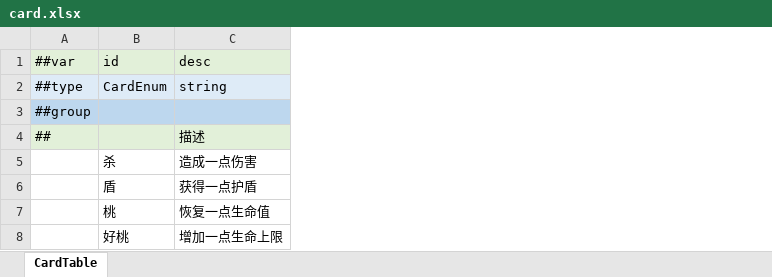
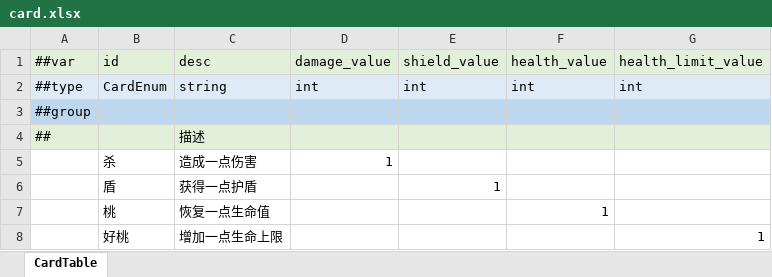
Before and after one commit to Unity-Devlop/GGJ2026, an Excel workbook: Configs/source/Datas/card.xlsx, sheet CardTable, drawn as a sheet; values as stored, in another font and other column widths than the file's, no borders; the diff names each change by its address in the sheet, - before the commit and + after, or states it on an @@ line.

```diff
--- a/Configs/source/Datas/card.xlsx (sheet CardTable)
+++ b/Configs/source/Datas/card.xlsx (sheet CardTable)
+column D, rows 1-5: damage_value | int |  |  | 1
+column E, rows 1-6: shield_value | int |  |  |  | 1
+column F, rows 1-7: health_value | int |  |  |  |  | 1
+column G, rows 1-8: health_limit_value | int |  |  |  |  |  | 1
```
Also changed, not shown: 15 other files.
